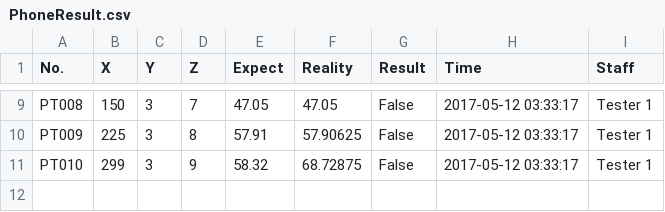
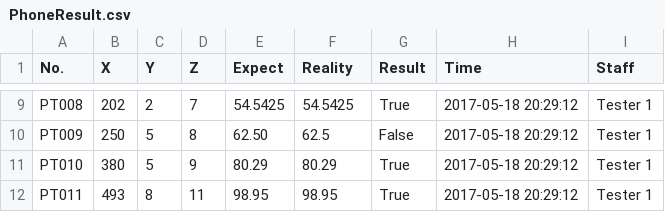
Before and after one commit to andyhero9/softwareTest, a CSV file: upload/PhoneResult.csv, drawn as a sheet; only a part is shown, gaps mark what is left out; the diff covers the shown part only; the diff names each change by its address in the sheet, - before the commit and + after, or states it on an @@ line.

```diff
--- a/upload/PhoneResult.csv
+++ b/upload/PhoneResult.csv
-B9 (X): 150
+B9 (X): 202
-C9 (Y): 3
+C9 (Y): 2
-E9 (Expect): 47.05
+E9 (Expect): 54.5425
-F9 (Reality): 47.05
+F9 (Reality): 54.5425
-G9 (Result): False
+G9 (Result): True
-H9:H11 (Time): 2017-05-12 03:33:17
+H9:H11 (Time): 2017-05-18 20:29:12
-B10 (X): 225
+B10 (X): 250
-C10:C11 (Y): 3
+C10:C11 (Y): 5
-E10 (Expect): 57.91
+E10 (Expect): 62.50
-F10 (Reality): 57.90625
+F10 (Reality): 62.5
-B11 (X): 299
+B11 (X): 380
-E11 (Expect): 58.32
+E11 (Expect): 80.29
-F11 (Reality): 68.72875
+F11 (Reality): 80.29
-G11 (Result): False
+G11 (Result): True
+row 12: PT011 | 493 | 8 | 11 | 98.95 | 98.95 | True | 2017-05-18 20:29:12 | Tester 1
```
Also changed, not shown: 43 edited cells elsewhere in this file, upload/Single_phone.csv, upload/TriangleResult.csv, 39 other files.
